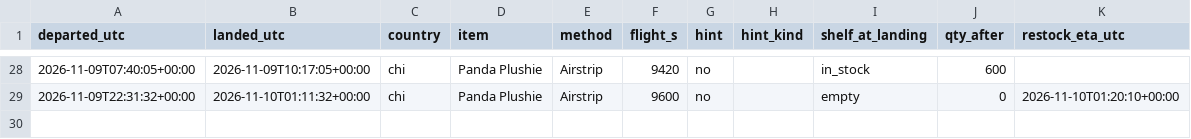
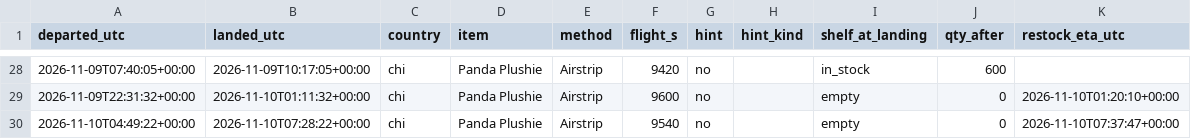
Before and after one commit to SamyAridhan/TornHansBot, a CSV file: logs/trips.csv, drawn as a sheet; only a part is shown, gaps mark what is left out.

```diff
--- a/logs/trips.csv
+++ b/logs/trips.csv
@@ -29 +29,2 @@ departed_utc,landed_utc,country,item,method,flight_s,hint,hint_kind,shelf_at_lan
 2026-11-09T22:31:32+00:00,2026-11-10T01:11:32+00:00,chi,Panda Plushie,Airstrip,9600,no,,empty,0,2026-11-10T01:20:10+00:00
+2026-11-10T04:49:22+00:00,2026-11-10T07:28:22+00:00,chi,Panda Plushie,Airstrip,9540,no,,empty,0,2026-11-10T07:37:47+00:00
```
Also changed, not shown: 1 other file.
